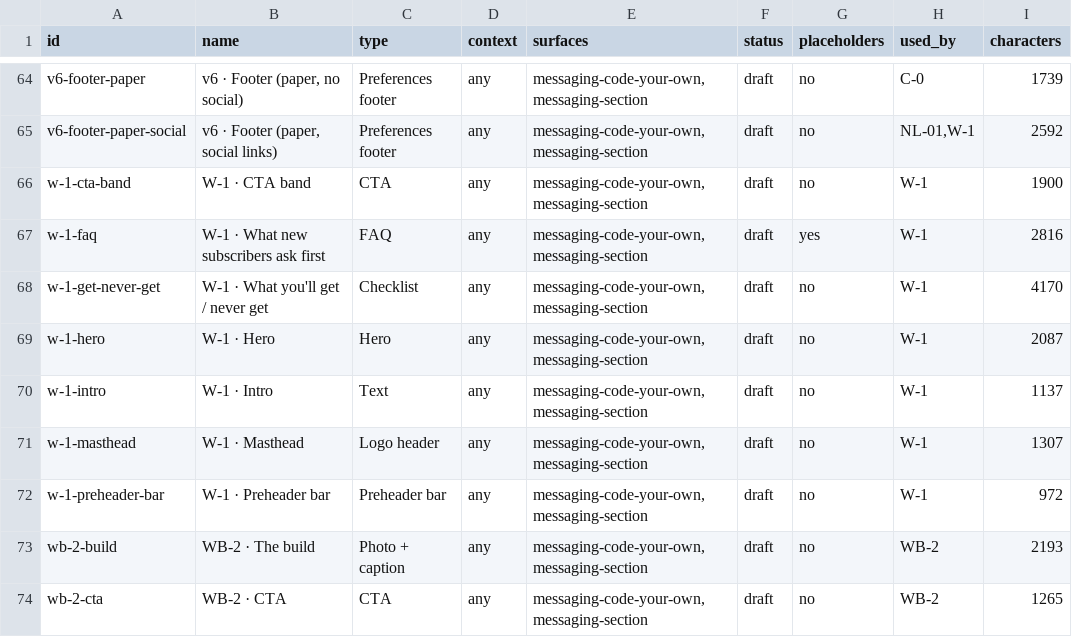
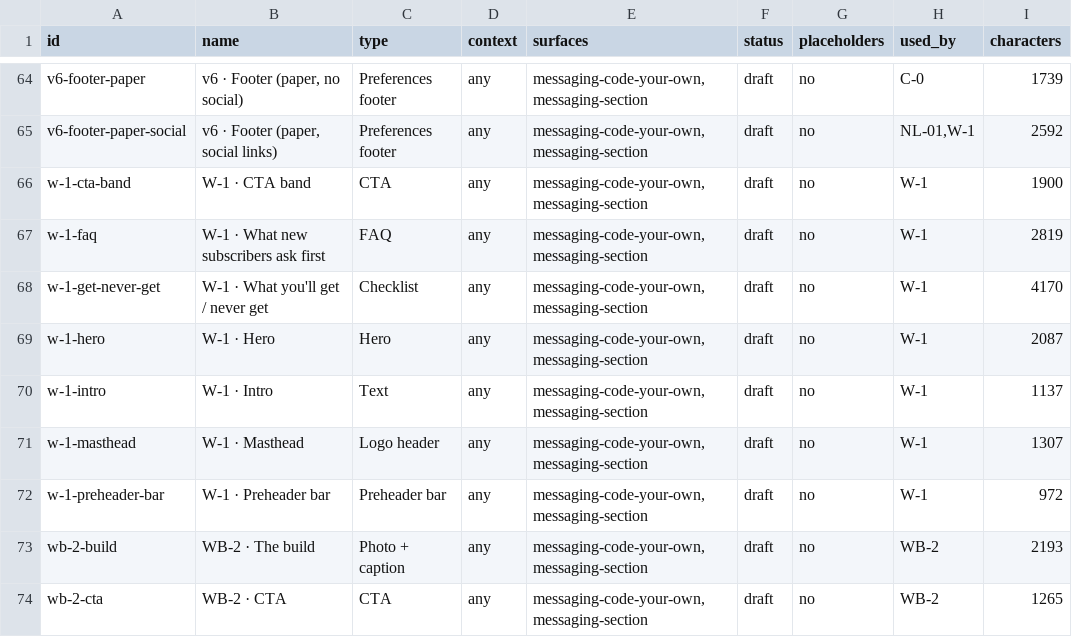
Before and after one commit to ascensio-digital-solutions/marketing, a TSV file: templates/email-blocks/index.tsv, drawn as a sheet; only a part is shown, gaps mark what is left out.

```diff
--- a/templates/email-blocks/index.tsv
+++ b/templates/email-blocks/index.tsv
@@ -66,3 +66,3 @@ v6-footer-paper-social	v6 · Footer (paper, social links)	Preferences footer	any
 w-1-cta-band	W-1 · CTA band	CTA	any	messaging-code-your-own,messaging-section	draft	no	W-1	1900
-w-1-faq	W-1 · What new subscribers ask first	FAQ	any	messaging-code-your-own,messaging-section	draft	yes	W-1	2816
+w-1-faq	W-1 · What new subscribers ask first	FAQ	any	messaging-code-your-own,messaging-section	draft	no	W-1	2819
 w-1-get-never-get	W-1 · What you'll get / never get	Checklist	any	messaging-code-your-own,messaging-section	draft	no	W-1	4170
```
Also changed, not shown: 9 other files.
